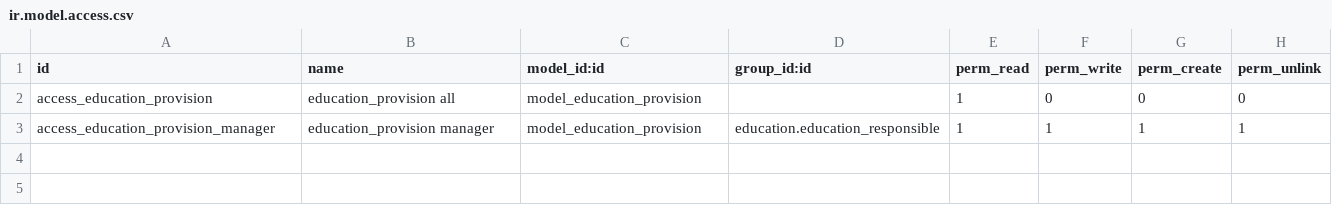
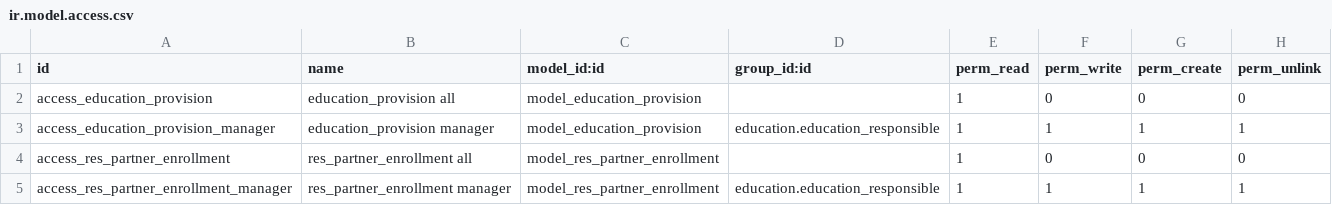
Before and after one commit to avanzosc/education, a CSV file: education_provision/security/ir.model.access.csv, drawn as a sheet; the diff names each change by its address in the sheet, - before the commit and + after, or states it on an @@ line.

Commit message:
[IMP] education_provision: add enrollments

```diff
--- a/education_provision/security/ir.model.access.csv
+++ b/education_provision/security/ir.model.access.csv
+row 4: access_res_partner_enrollment | res_partner_enrollment all | model_res_partner_enrollment |  | 1 | 0 | 0 | 0
+row 5: access_res_partner_enrollment_manager | res_partner_enrollment manager | model_res_partner_enrollment | education.education_responsible | 1 | 1 | 1 | 1
```
Also changed, not shown: 7 other files.
